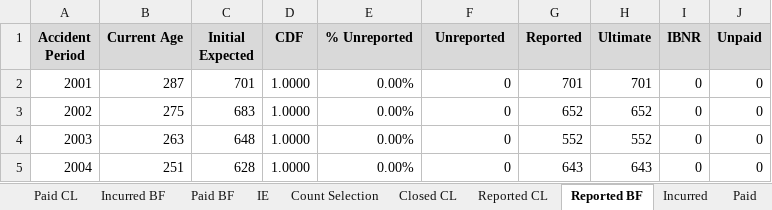
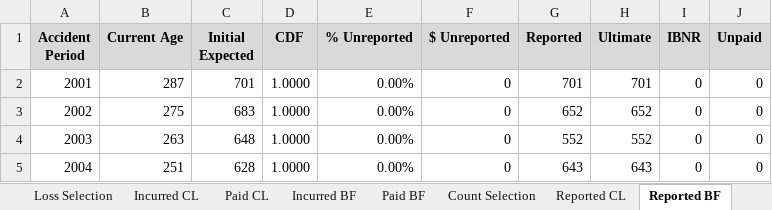
Before and after one commit to cas-team-analyst/team-analyst, an Excel workbook: sample-data/sample-run/Analysis.xlsx, sheet Reported BF, drawn as a sheet; only a part is shown; values as stored, in another font and other column widths than the file's, no borders; the diff names each change by its address in the sheet, - before the commit and + after, or states it on an @@ line.

```diff
--- a/sample-data/sample-run/Analysis.xlsx (sheet Reported BF)
+++ b/sample-data/sample-run/Analysis.xlsx (sheet Reported BF)
-sheet tab: IE
-sheet tab: Closed CL
-F1: Unreported
+F1: $ Unreported
```
Also changed, not shown: sheet Count Selection, sheet Loss Selection, sheet Notes, sheet Incurred BF, 10 other files.
